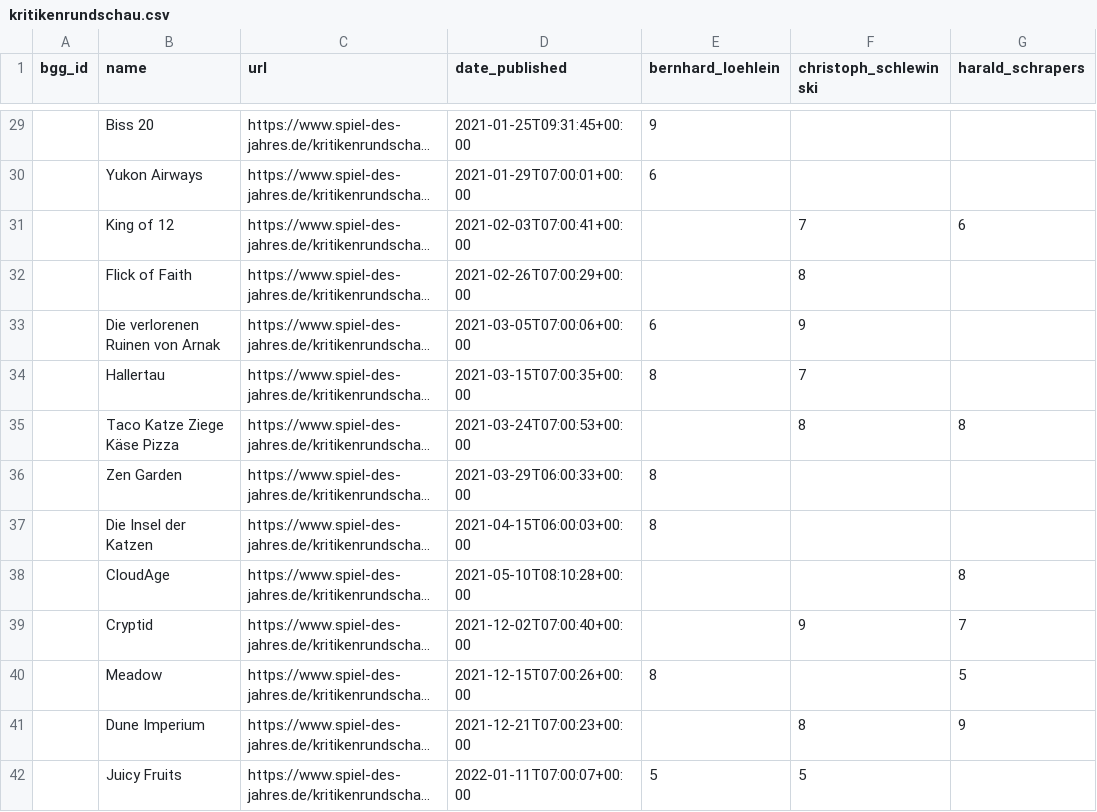
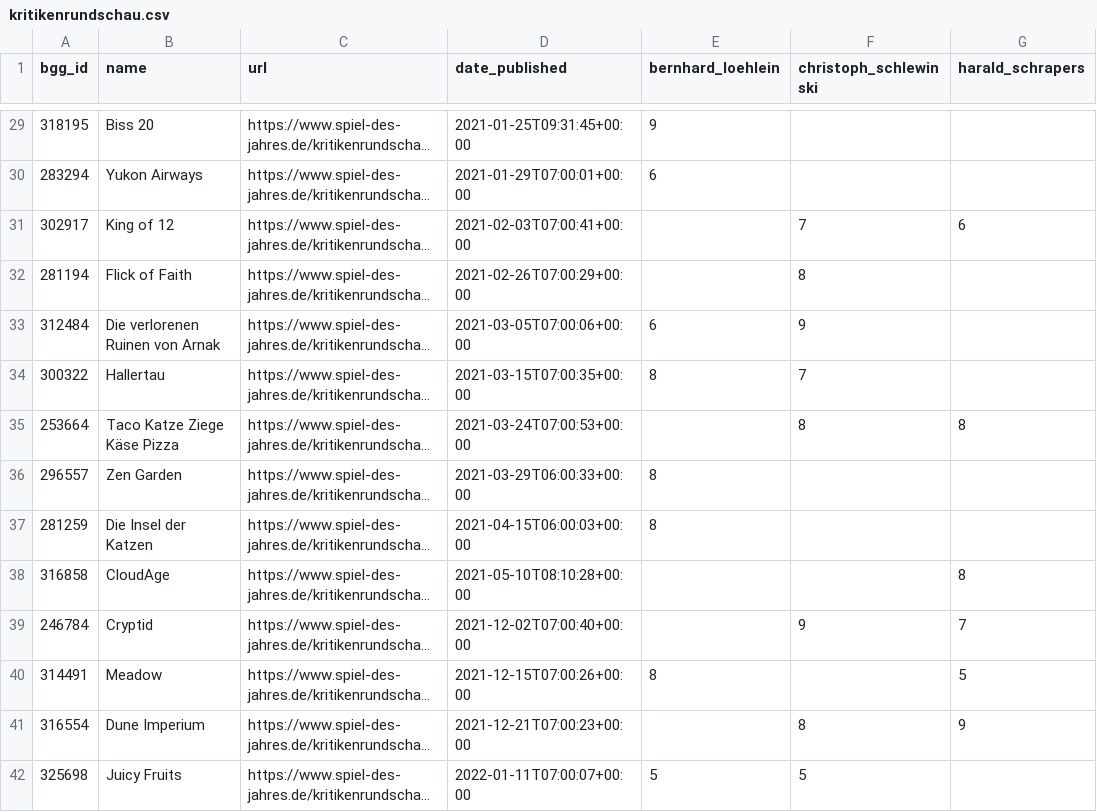
Before and after one commit to recommend-games/spiel-des-jahres, a CSV file: data/kritikenrundschau.csv, drawn as a sheet; only a part is shown, gaps mark what is left out; long unchanged cells end in …; the diff covers the shown part only; the diff names each change by its address in the sheet, - before the commit and + after, or states it on an @@ line.

```diff
--- a/data/kritikenrundschau.csv
+++ b/data/kritikenrundschau.csv
-A29 (bgg_id): (empty)
+A29 (bgg_id): 318195
-A30 (bgg_id): (empty)
+A30 (bgg_id): 283294
-A31 (bgg_id): (empty)
+A31 (bgg_id): 302917
-A32 (bgg_id): (empty)
+A32 (bgg_id): 281194
-A33 (bgg_id): (empty)
+A33 (bgg_id): 312484
-A34 (bgg_id): (empty)
+A34 (bgg_id): 300322
-A35 (bgg_id): (empty)
+A35 (bgg_id): 253664
-A36 (bgg_id): (empty)
+A36 (bgg_id): 296557
-A37 (bgg_id): (empty)
+A37 (bgg_id): 281259
-A38 (bgg_id): (empty)
+A38 (bgg_id): 316858
-A39 (bgg_id): (empty)
+A39 (bgg_id): 246784
-A40 (bgg_id): (empty)
+A40 (bgg_id): 314491
-A41 (bgg_id): (empty)
+A41 (bgg_id): 316554
-A42 (bgg_id): (empty)
+A42 (bgg_id): 325698
```
Also changed, not shown: 75 edited cells elsewhere in this file.
